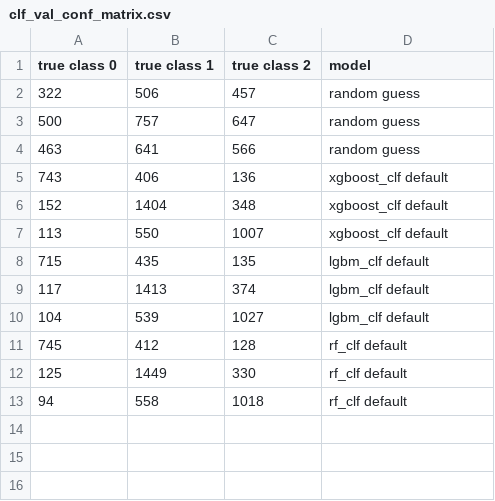
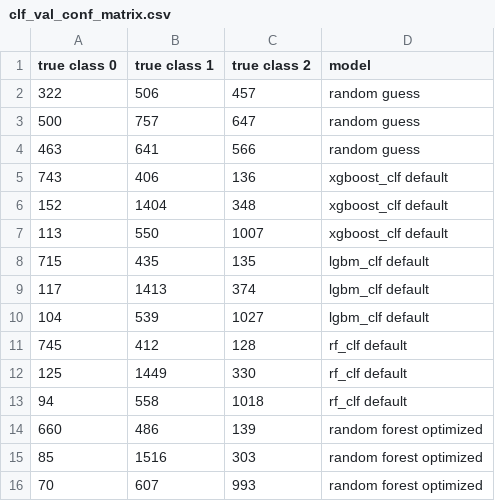
Before and after one commit to aarushi-vermaa/airbnb_price_occupancy_revenue_prediction, a CSV file: Data/clf_val_conf_matrix.csv, drawn as a sheet; the diff names each change by its address in the sheet, - before the commit and + after, or states it on an @@ line.

```diff
--- a/Data/clf_val_conf_matrix.csv
+++ b/Data/clf_val_conf_matrix.csv
+row 14: 660 | 486 | 139 | random forest optimized
+row 15: 85 | 1516 | 303 | random forest optimized
+row 16: 70 | 607 | 993 | random forest optimized
```
Also changed, not shown: Data/clf_model_val_results.csv, 3 other files.
